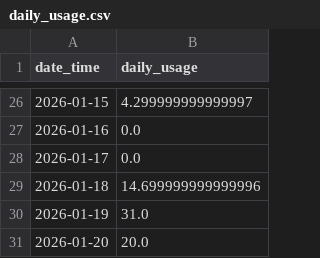
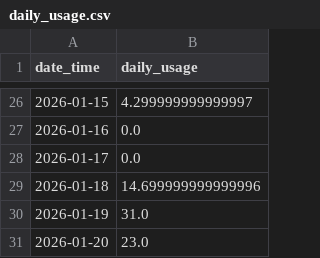
Before and after one commit to zhao654620946/power-monitor, a CSV file: daily_usage.csv, drawn as a sheet; only a part is shown, gaps mark what is left out.

Commit message:
update power data, charts and daily usage table

```diff
--- a/daily_usage.csv
+++ b/daily_usage.csv
@@ -30,2 +30,2 @@ date_time,daily_usage
 2026-01-19,31.0
-2026-01-20,20.0
+2026-01-20,23.0
```
Also changed, not shown: 6 other files.
